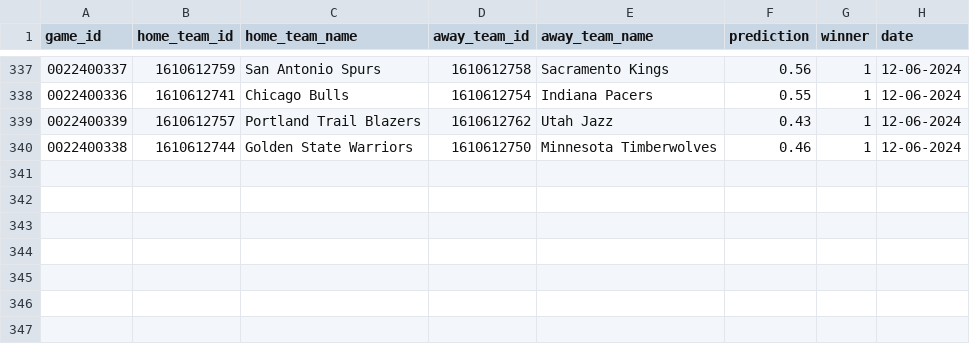
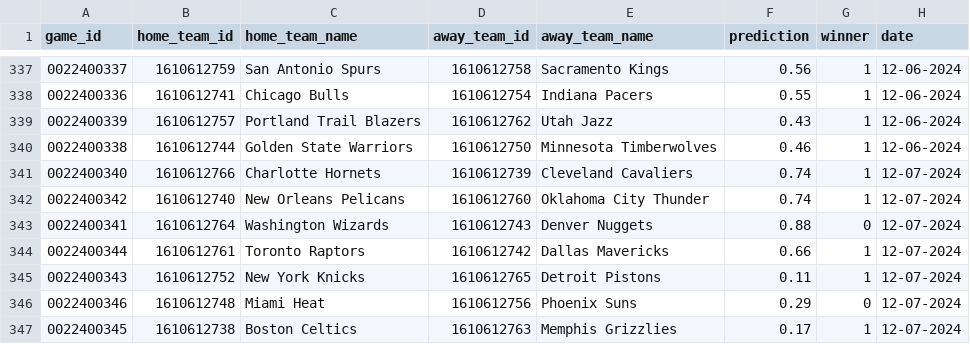
Before and after one commit to globalgumbs/globalgumbs.com, a CSV file: artifacts/log.csv, drawn as a sheet; only a part is shown, gaps mark what is left out.

```diff
--- a/artifacts/log.csv
+++ b/artifacts/log.csv
@@ -340 +340,8 @@ game_id,home_team_id,home_team_name,away_team_id,away_team_name,prediction,winne
 0022400338,1610612744,Golden State Warriors,1610612750,Minnesota Timberwolves,0.46,1,12-06-2024
+0022400340,1610612766,Charlotte Hornets,1610612739,Cleveland Cavaliers,0.74,1,12-07-2024
+0022400342,1610612740,New Orleans Pelicans,1610612760,Oklahoma City Thunder,0.74,1,12-07-2024
+0022400341,1610612764,Washington Wizards,1610612743,Denver Nuggets,0.88,0,12-07-2024
+0022400344,1610612761,Toronto Raptors,1610612742,Dallas Mavericks,0.66,1,12-07-2024
+0022400343,1610612752,New York Knicks,1610612765,Detroit Pistons,0.11,1,12-07-2024
+0022400346,1610612748,Miami Heat,1610612756,Phoenix Suns,0.29,0,12-07-2024
+0022400345,1610612738,Boston Celtics,1610612763,Memphis Grizzlies,0.17,1,12-07-2024
```
Also changed, not shown: 2 other files.
